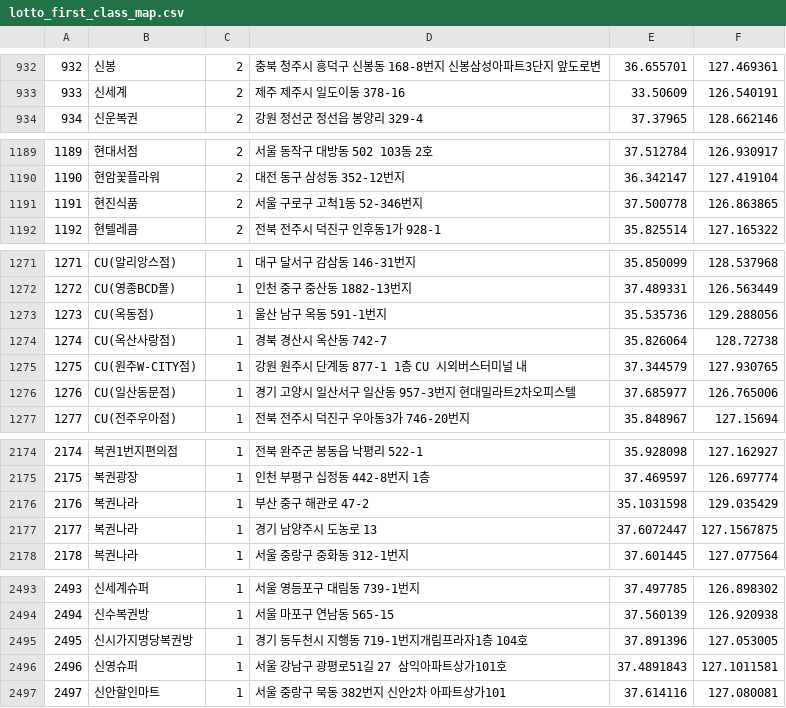
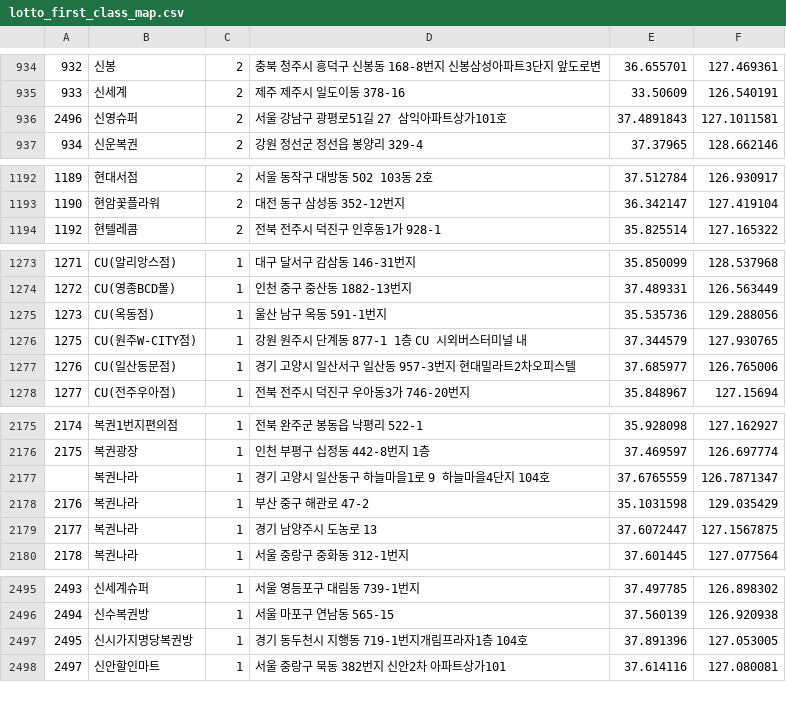
Before and after one commit to geojun01/lottodata, a CSV file: lotto_first_class_map.csv, drawn as a sheet; only a part is shown, gaps mark what is left out; the diff covers the shown part only.

```diff
--- a/lotto_first_class_map.csv
+++ b/lotto_first_class_map.csv
@@ -933,2 +935,3 @@
 933,신세계,2,제주 제주시 일도이동 378-16,33.50609,126.540191
+2496,신영슈퍼,2,서울 강남구 광평로51길 27 삼익아파트상가101호,37.4891843,127.1011581
 934,신운복권,2,강원 정선군 정선읍 봉양리 329-4,37.37965,128.662146
@@ -1190,3 +1193,2 @@
 1190,현암꽃플라워,2,대전 동구 삼성동 352-12번지,36.342147,127.419104
-1191,현진식품,2,서울 구로구 고척1동 52-346번지,37.500778,126.863865
 1192,현텔레콤,2,전북 전주시 덕진구 인후동1가 928-1,35.825514,127.165322
@@ -1273,3 +1275,2 @@
 1273,CU(옥동점),1,울산 남구 옥동 591-1번지,35.535736,129.288056
-1274,CU(옥산사랑점),1,경북 경산시 옥산동 742-7,35.826064,128.72738
 1275,CU(원주W-CITY점),1,강원 원주시 단계동 877-1 1층 CU 시외버스터미널 내,37.344579,127.930765
@@ -2175,2 +2176,3 @@
 2175,복권광장,1,인천 부평구 십정동 442-8번지 1층,37.469597,126.697774
+,복권나라,1,경기 고양시 일산동구 하늘마을1로 9 하늘마을4단지 104호,37.6765559,126.7871347
 2176,복권나라,1,부산 중구 해관로 47-2,35.1031598,129.035429
@@ -2495,3 +2497,2 @@
 2495,신시가지명당복권방,1,경기 동두천시 지행동 719-1번지개림프라자1층 104호,37.891396,127.053005
-2496,신영슈퍼,1,서울 강남구 광평로51길 27 삼익아파트상가101호,37.4891843,127.1011581
 2497,신안할인마트,1,서울 중랑구 묵동 382번지 신안2차 아파트상가101,37.614116,127.080081
```
Also changed, not shown: 6 added rows and 2 removed rows elsewhere in this file.
